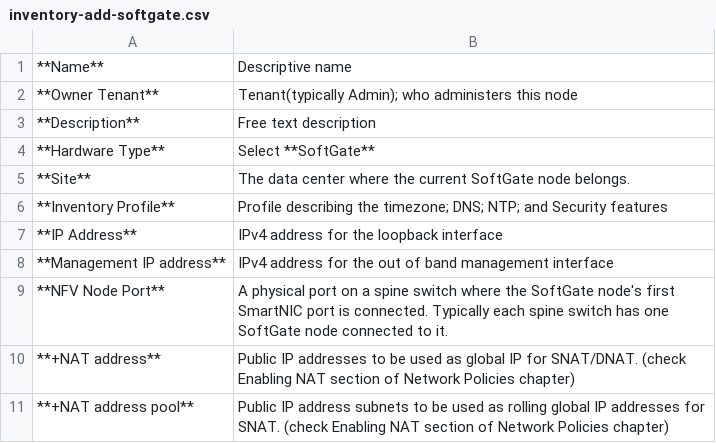
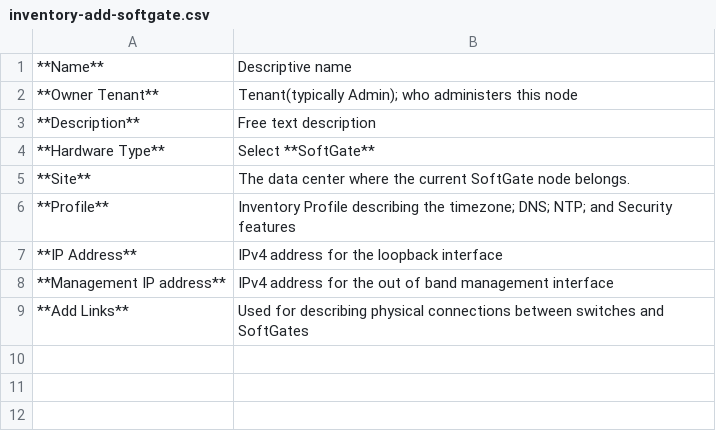
Before and after one commit to netrisai/docs, a CSV file: tables/inventory-add-softgate.csv, drawn as a sheet.

Commit message:
Update inventory-add-softgate.csv

```diff
--- a/tables/inventory-add-softgate.csv
+++ b/tables/inventory-add-softgate.csv
@@ -5,7 +5,5 @@
 **Site**,The data center where the current SoftGate node belongs.
-**Inventory Profile**,Profile describing the timezone; DNS; NTP; and Security features
+**Profile**,Inventory Profile describing the timezone; DNS; NTP; and Security features
 **IP Address**,IPv4 address for the loopback interface
 **Management IP address**,IPv4 address for the out of band management interface
-**NFV Node Port**,A physical port on a spine switch where the SoftGate node's first SmartNIC port is connected. Typically each spine switch has one SoftGate node connected to it.
-**+NAT address**,Public IP addresses to be used as global IP for SNAT/DNAT. (check Enabling NAT section of Network Policies chapter)
-**+NAT address pool**,Public IP address subnets to be used as rolling global IP addresses for SNAT. (check Enabling NAT section of Network Policies chapter)
+**Add Links**,Used for describing physical connections between switches and SoftGates
```
